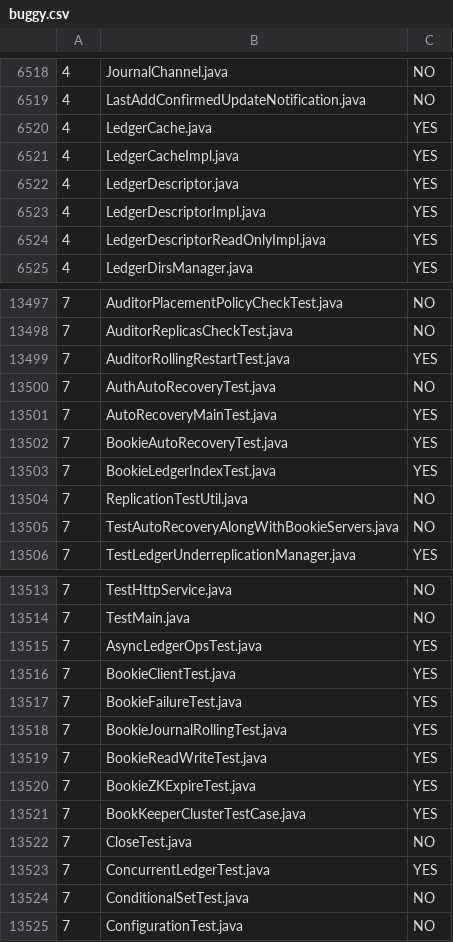
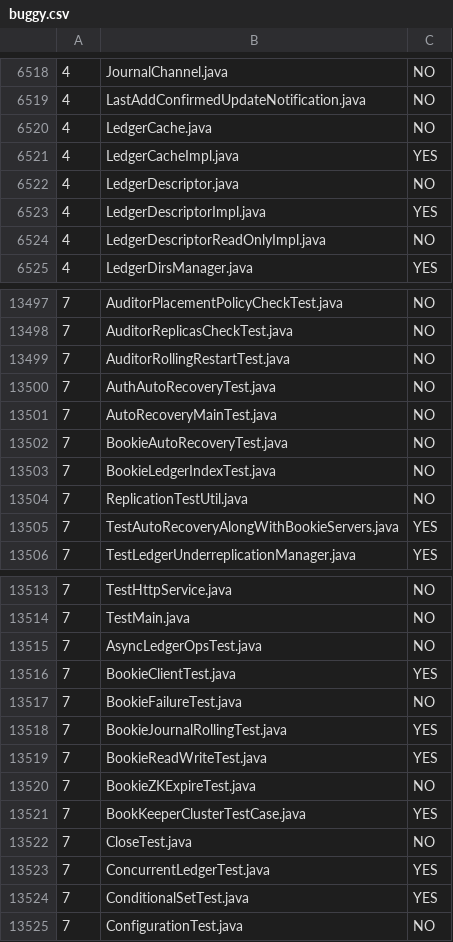
Before and after one commit to GlaAndry/Deliverable2, a CSV file: src/main/resources/fileBOOK/buggy.csv, drawn as a sheet; only a part is shown, gaps mark what is left out; the diff covers the shown part only.

```diff
--- a/src/main/resources/fileBOOK/buggy.csv
+++ b/src/main/resources/fileBOOK/buggy.csv
@@ -6519,7 +6519,7 @@
 "4","LastAddConfirmedUpdateNotification.java","NO"
-"4","LedgerCache.java","YES"
+"4","LedgerCache.java","NO"
 "4","LedgerCacheImpl.java","YES"
-"4","LedgerDescriptor.java","YES"
+"4","LedgerDescriptor.java","NO"
 "4","LedgerDescriptorImpl.java","YES"
-"4","LedgerDescriptorReadOnlyImpl.java","YES"
+"4","LedgerDescriptorReadOnlyImpl.java","NO"
 "4","LedgerDirsManager.java","YES"
@@ -13498,9 +13498,9 @@
 "7","AuditorReplicasCheckTest.java","NO"
-"7","AuditorRollingRestartTest.java","YES"
+"7","AuditorRollingRestartTest.java","NO"
 "7","AuthAutoRecoveryTest.java","NO"
-"7","AutoRecoveryMainTest.java","YES"
-"7","BookieAutoRecoveryTest.java","YES"
-"7","BookieLedgerIndexTest.java","YES"
+"7","AutoRecoveryMainTest.java","NO"
+"7","BookieAutoRecoveryTest.java","NO"
+"7","BookieLedgerIndexTest.java","NO"
 "7","ReplicationTestUtil.java","NO"
-"7","TestAutoRecoveryAlongWithBookieServers.java","NO"
+"7","TestAutoRecoveryAlongWithBookieServers.java","YES"
 "7","TestLedgerUnderreplicationManager.java","YES"
@@ -13514,8 +13514,8 @@
 "7","TestMain.java","NO"
-"7","AsyncLedgerOpsTest.java","YES"
+"7","AsyncLedgerOpsTest.java","NO"
 "7","BookieClientTest.java","YES"
-"7","BookieFailureTest.java","YES"
+"7","BookieFailureTest.java","NO"
 "7","BookieJournalRollingTest.java","YES"
 "7","BookieReadWriteTest.java","YES"
-"7","BookieZKExpireTest.java","YES"
+"7","BookieZKExpireTest.java","NO"
 "7","BookKeeperClusterTestCase.java","YES"
@@ -13523,3 +13523,3 @@
 "7","ConcurrentLedgerTest.java","YES"
-"7","ConditionalSetTest.java","NO"
+"7","ConditionalSetTest.java","YES"
 "7","ConfigurationTest.java","NO"
```
Also changed, not shown: 86 edited cells elsewhere in this file, src/main/resources/fileBOOK/var.csv, src/main/resources/fileTAJO/buggyTAJO.csv, 12 other files.
